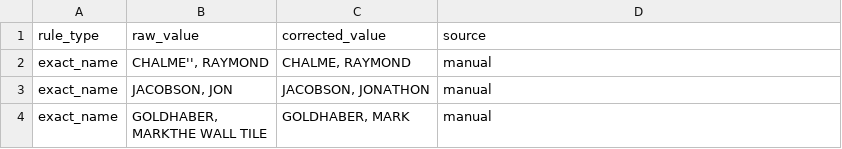
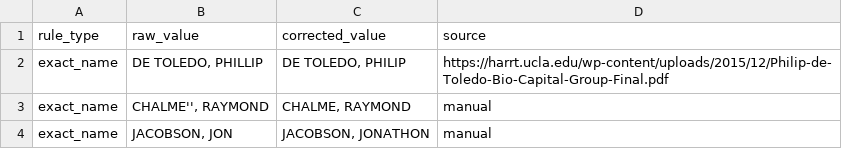
Before and after one commit to tareeqemad/fec-pipeline, a CSV file: data/database/contributor_name_rules.csv, drawn as a sheet; only a part is shown; the shorter side is filled out with more unchanged rows; the diff names each change by its address in the sheet, - before the commit and + after, or states it on an @@ line.

```diff
--- a/data/database/contributor_name_rules.csv
+++ b/data/database/contributor_name_rules.csv
+row 2: exact_name | DE TOLEDO, PHILLIP | DE TOLEDO, PHILIP | https://harrt.ucla.edu/wp-content/uploads/2015/12/Philip-de-Toledo-Bio-Capital-Group-Final.pdf
```
Also changed, not shown: data/database/address_rules.csv, data/database/entity_overrides.csv, 44 other files.
